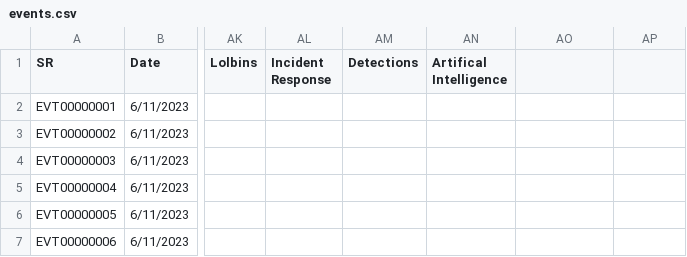
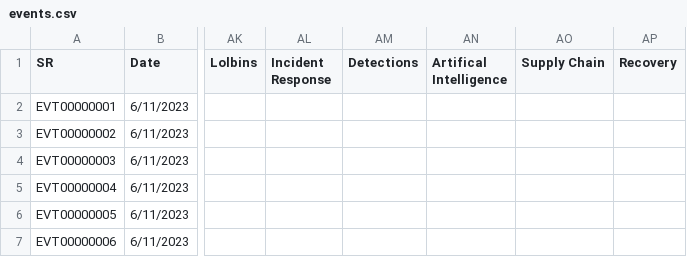
Before and after one commit to jplowri0/selector, a CSV file: events.csv, drawn as a sheet; only a part is shown, gaps mark what is left out; the diff names each change by its address in the sheet, - before the commit and + after, or states it on an @@ line.

Commit message:
recovery and supply chain added

```diff
--- a/events.csv
+++ b/events.csv
-AO1: (empty)
+AO1: Supply Chain
-AP1: (empty)
+AP1: Recovery
```
Also changed, not shown: 2 other files.
